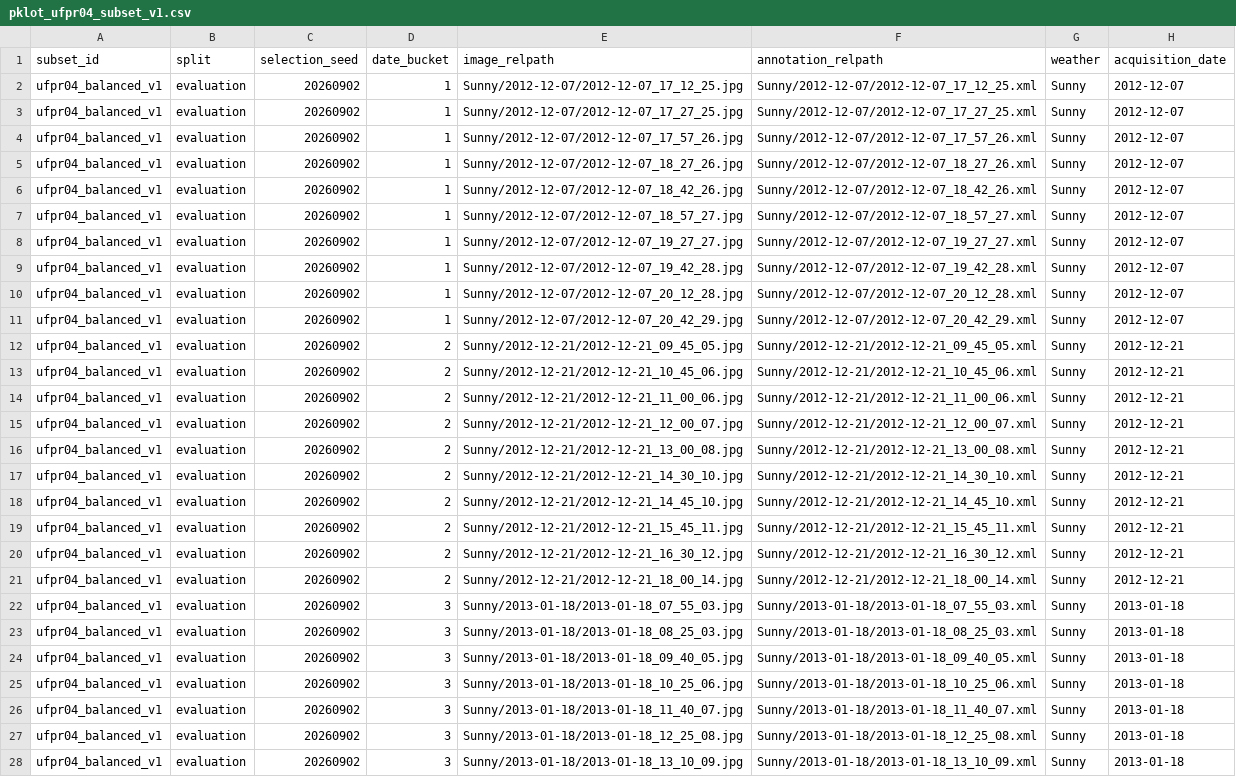
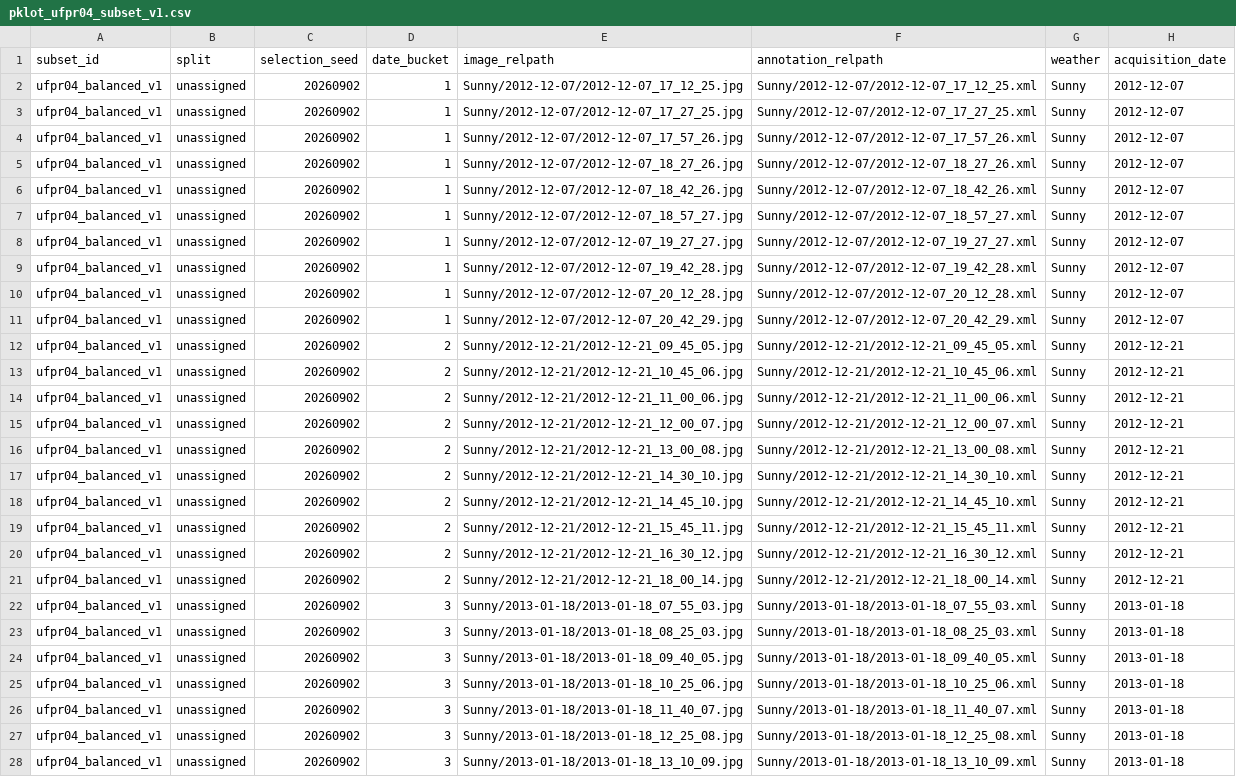
Before and after one commit to MohammedPathariya/parking-vision-reliability, a CSV file: data/manifests/pklot_ufpr04_subset_v1.csv, drawn as a sheet; only a part is shown; the diff covers the shown part only; the diff names each change by its address in the sheet, - before the commit and + after, or states it on an @@ line.

Commit message:
split UFPR04 phase one data

```diff
--- a/data/manifests/pklot_ufpr04_subset_v1.csv
+++ b/data/manifests/pklot_ufpr04_subset_v1.csv
-B2:B28 (split): evaluation
+B2:B28 (split): unassigned
```
Also changed, not shown: 63 edited cells elsewhere in this file, 13 other files.
